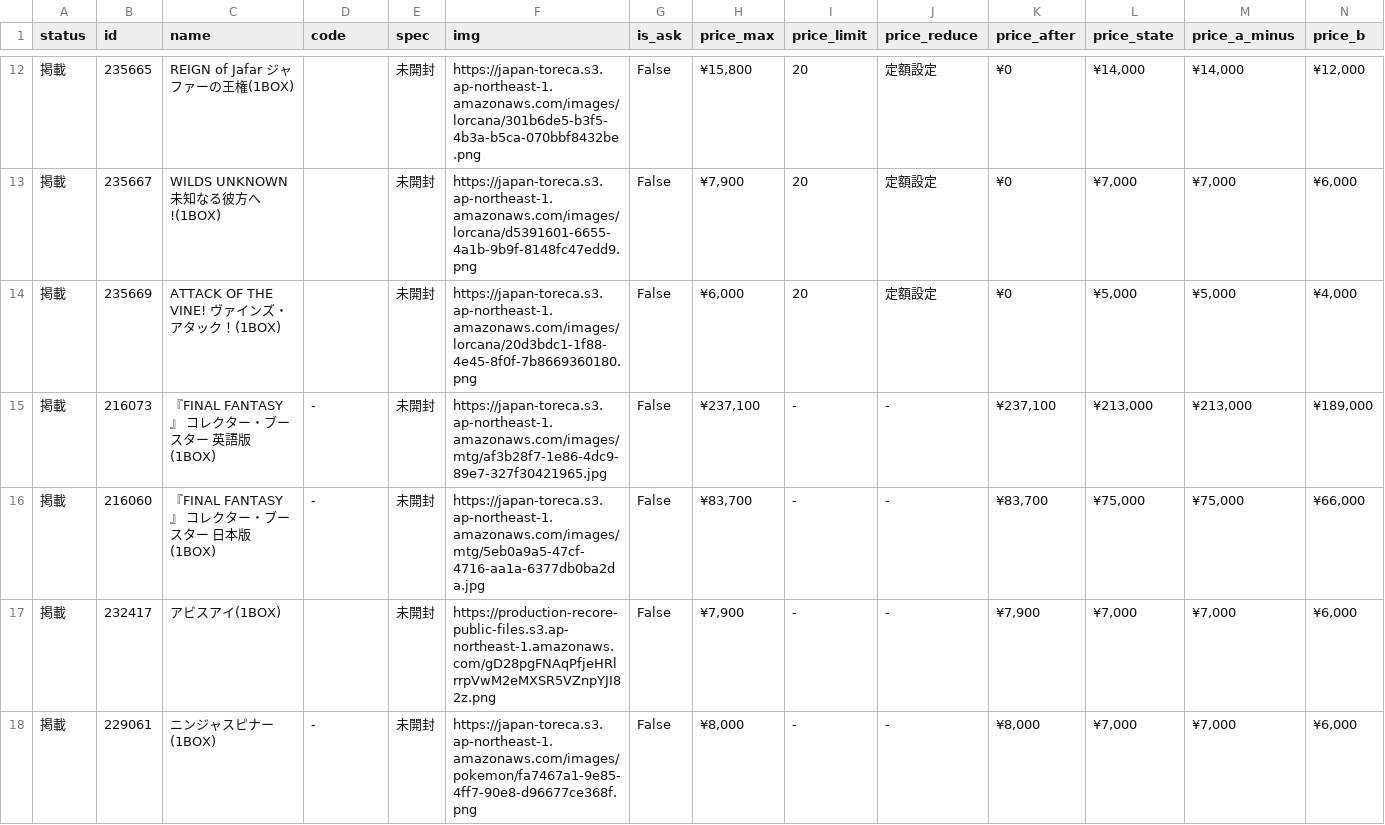
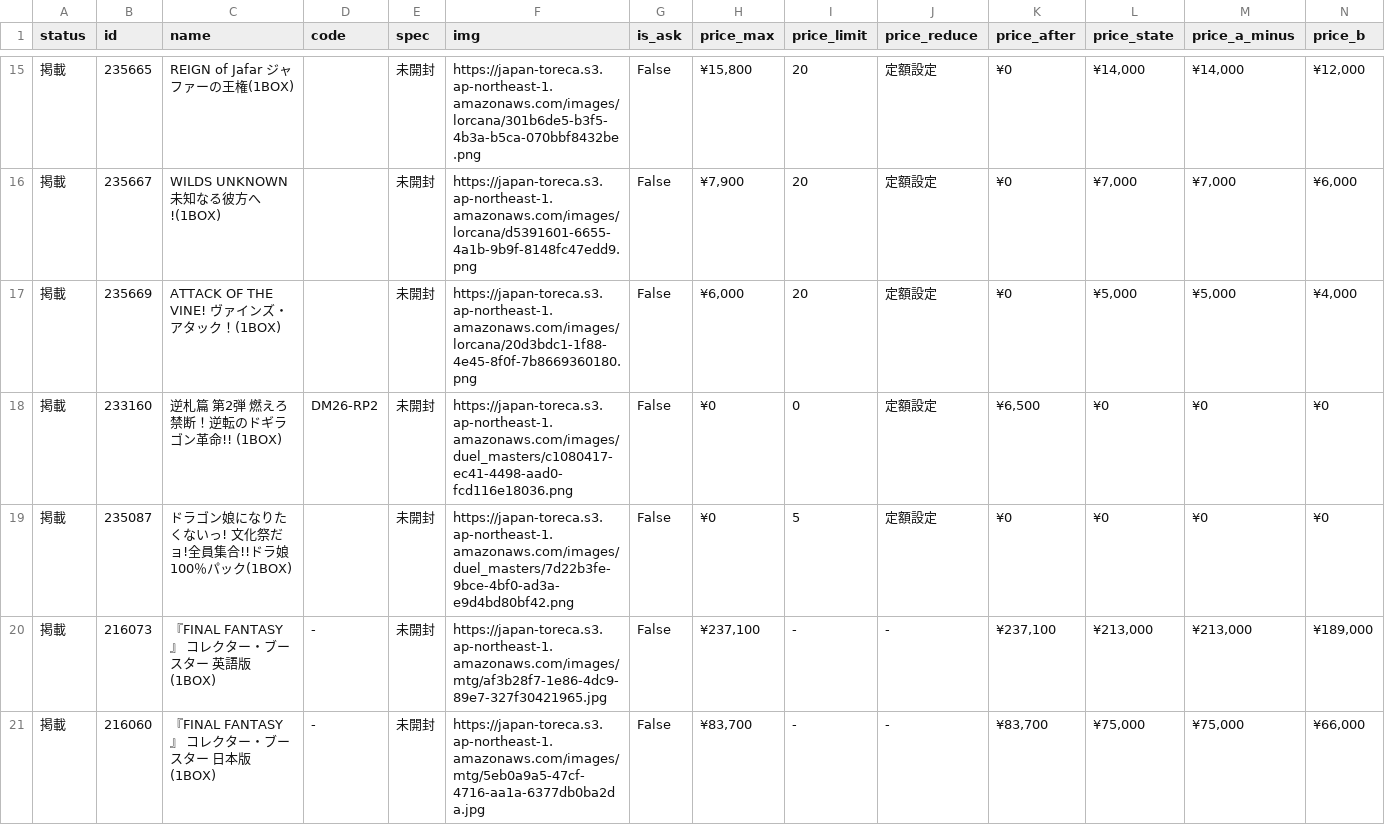
Before and after one commit to hegelgelda/tk-auto-program, a CSV file: data/box.csv, drawn as a sheet; only a part is shown, gaps mark what is left out; the shorter side is filled out with more unchanged rows; rows hold the shown columns only; the diff covers the shown part only; the diff names each change by its address in the sheet, - before the commit and + after, or states it on an @@ line.

```diff
--- a/data/box.csv
+++ b/data/box.csv
+row 18: 掲載 | 233160 | 逆札篇 第2弾 燃えろ禁断！逆転のドギラゴン革命!! (1BOX) | DM26-RP2 | 未開封 | https://japan-toreca.s3.ap-northeast-1.amazonaws.com/images/duel_masters/c1080417-ec41-4498-aad0-fcd116e18036.png | False | ¥0 | 0 | 定額設定 | ¥6,500 | ¥0 | ¥0 | ¥0
+row 19: 掲載 | 235087 | ドラゴン娘になりたくないっ! 文化祭だョ!全員集合!!ドラ娘100％パック(1BOX) |  | 未開封 | https://japan-toreca.s3.ap-northeast-1.amazonaws.com/images/duel_masters/7d22b3fe-9bce-4bf0-ad3a-e9d4bd80bf42.png | False | ¥0 | 5 | 定額設定 | ¥0 | ¥0 | ¥0 | ¥0
```
Also changed, not shown: 3 added rows and 32 edited cells elsewhere in this file, data/box_changes.csv, 2 other files.
